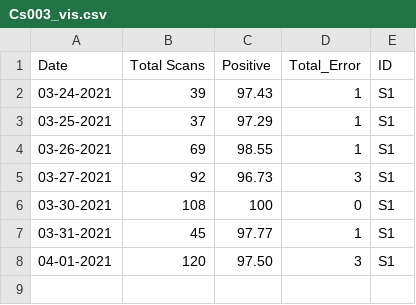
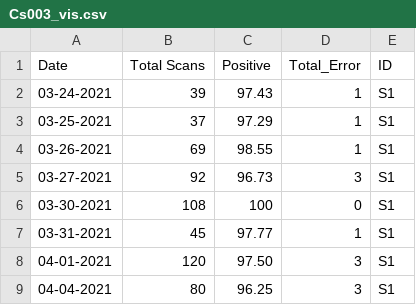
Before and after one commit to MONSTERharper/extra, a CSV file: Cs003_vis.csv, drawn as a sheet.

Commit message:
Update Cs003_vis.csv

```diff
--- a/Cs003_vis.csv
+++ b/Cs003_vis.csv
@@ -8 +8,2 @@ Date,Total Scans,Positive,Total_Error,ID
 04-01-2021,120,97.50,3,S1
+04-04-2021,80,96.25,3,S1
```
